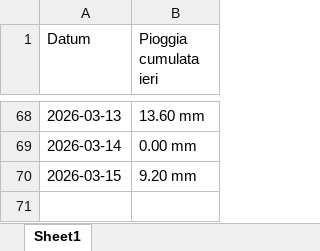
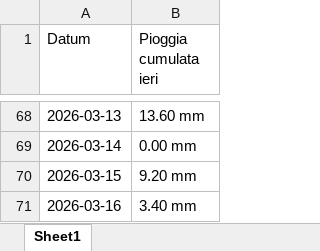
Before and after one commit to thoemix/pioggia-Paduledda, an Excel workbook: pioggia.xlsx, sheet Sheet1, drawn as a sheet; only a part is shown, gaps mark what is left out; values as stored, in another font and other column widths than the file's, no borders; the diff names each change by its address in the sheet, - before the commit and + after, or states it on an @@ line.

```diff
--- a/pioggia.xlsx (sheet Sheet1)
+++ b/pioggia.xlsx (sheet Sheet1)
+row 71: 2026-03-16 | 3.40 mm
```
